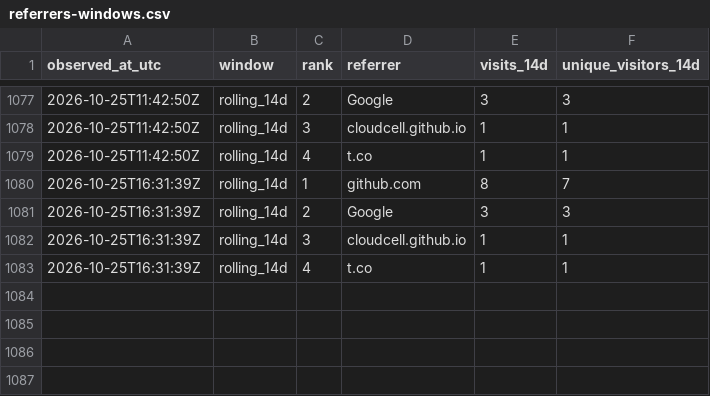
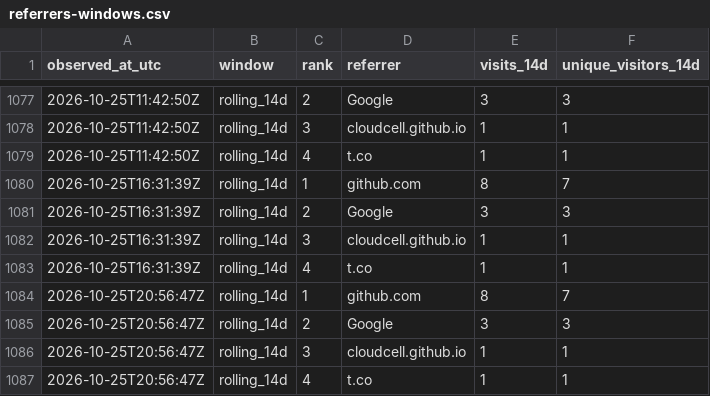
Before and after one commit to cloudcell/om-core, a CSV file: stats/referrers-windows.csv, drawn as a sheet; only a part is shown, gaps mark what is left out; the diff names each change by its address in the sheet, - before the commit and + after, or states it on an @@ line.

```diff
--- a/stats/referrers-windows.csv
+++ b/stats/referrers-windows.csv
+row 1084: 2026-10-25T20:56:47Z | rolling_14d | 1 | github.com | 8 | 7
+row 1085: 2026-10-25T20:56:47Z | rolling_14d | 2 | Google | 3 | 3
+row 1086: 2026-10-25T20:56:47Z | rolling_14d | 3 | cloudcell.github.io | 1 | 1
+row 1087: 2026-10-25T20:56:47Z | rolling_14d | 4 | t.co | 1 | 1
```
Also changed, not shown: stats/referrers-ever.csv, stats/referrers-latest.csv, 3 other files.
